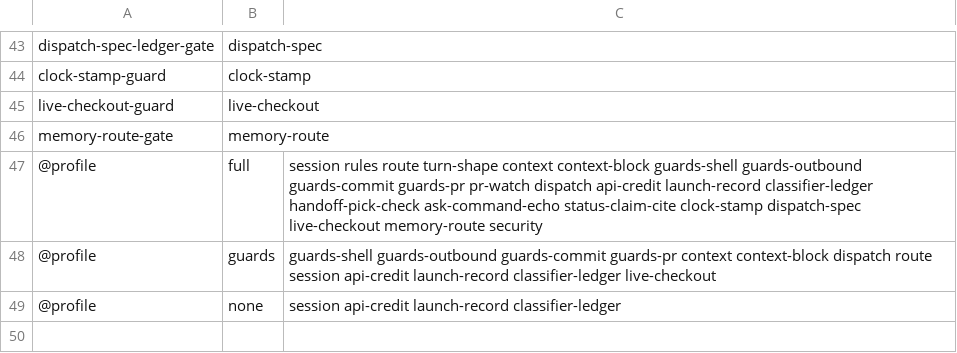
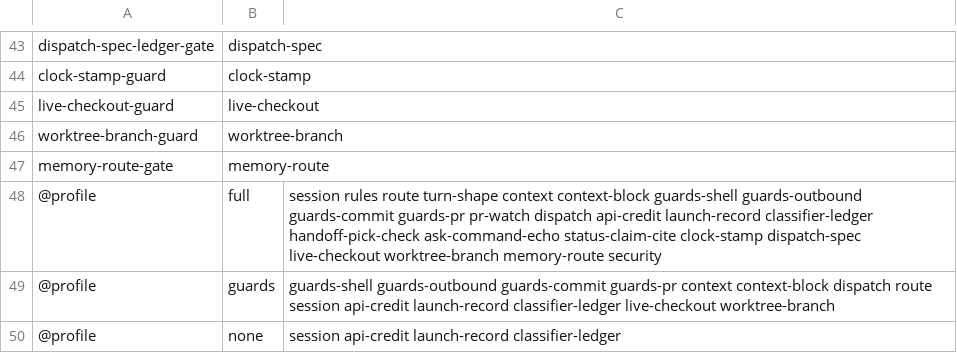
Before and after one commit to lbds137/seyag, a TSV file: plugins/seyag/hooks/components.tsv, drawn as a sheet; only a part is shown, gaps mark what is left out.

```diff
--- a/plugins/seyag/hooks/components.tsv
+++ b/plugins/seyag/hooks/components.tsv
@@ -45,5 +45,6 @@ clock-stamp-guard	clock-stamp
 live-checkout-guard	live-checkout
+worktree-branch-guard	worktree-branch
 memory-route-gate	memory-route
-@profile	full	session rules route turn-shape context context-block guards-shell guards-outbound guards-commit guards-pr pr-watch dispatch api-credit launch-record classifier-ledger handoff-pick-check ask-command-echo status-claim-cite clock-stamp dispatch-spec live-checkout memory-route security
-@profile	guards	guards-shell guards-outbound guards-commit guards-pr context context-block dispatch route session api-credit launch-record classifier-ledger live-checkout
+@profile	full	session rules route turn-shape context context-block guards-shell guards-outbound guards-commit guards-pr pr-watch dispatch api-credit launch-record classifier-ledger handoff-pick-check ask-command-echo status-claim-cite clock-stamp dispatch-spec live-checkout worktree-branch memory-route security
+@profile	guards	guards-shell guards-outbound guards-commit guards-pr context context-block dispatch route session api-credit launch-record classifier-ledger live-checkout worktree-branch
 @profile	none	session api-credit launch-record classifier-ledger
```
Also changed, not shown: plugins/seyag/config/knobs.tsv, 24 other files.
